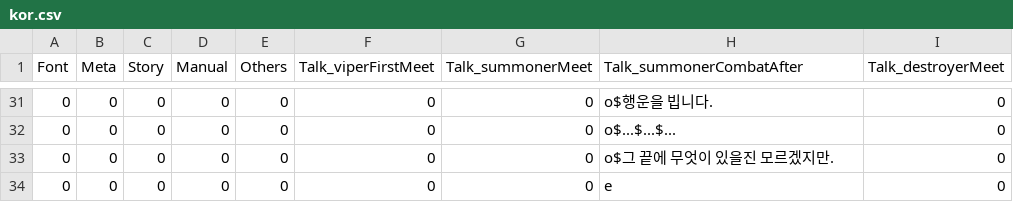
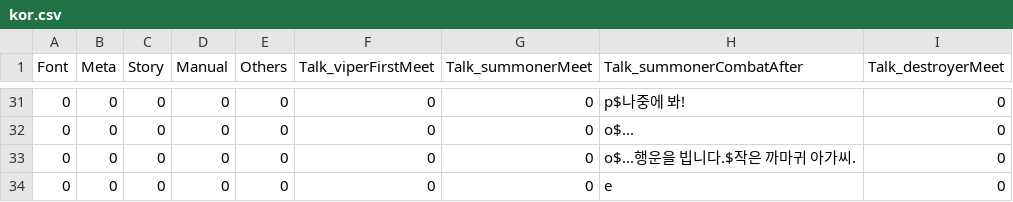
Before and after one commit to PrintedLove/CrowTale, a CSV file: Assets/StreamingAssets/Languages/kor.csv, drawn as a sheet; only a part is shown, gaps mark what is left out; the diff covers the shown part only; the diff names each change by its address in the sheet, - before the commit and + after, or states it on an @@ line.

```diff
--- a/Assets/StreamingAssets/Languages/kor.csv
+++ b/Assets/StreamingAssets/Languages/kor.csv
-H31 (Talk_summonerCombatAfter): o$행운을 빕니다.
+H31 (Talk_summonerCombatAfter): p$나중에 봐!
-H32 (Talk_summonerCombatAfter): o$...$...$...
+H32 (Talk_summonerCombatAfter): o$...
-H33 (Talk_summonerCombatAfter): o$그 끝에 무엇이 있을진 모르겠지만.
+H33 (Talk_summonerCombatAfter): o$...행운을 빕니다.$작은 까마귀 아가씨.
```
Also changed, not shown: 20 edited cells elsewhere in this file, Assets/StreamingAssets/Languages/eng.csv, 5 other files.
